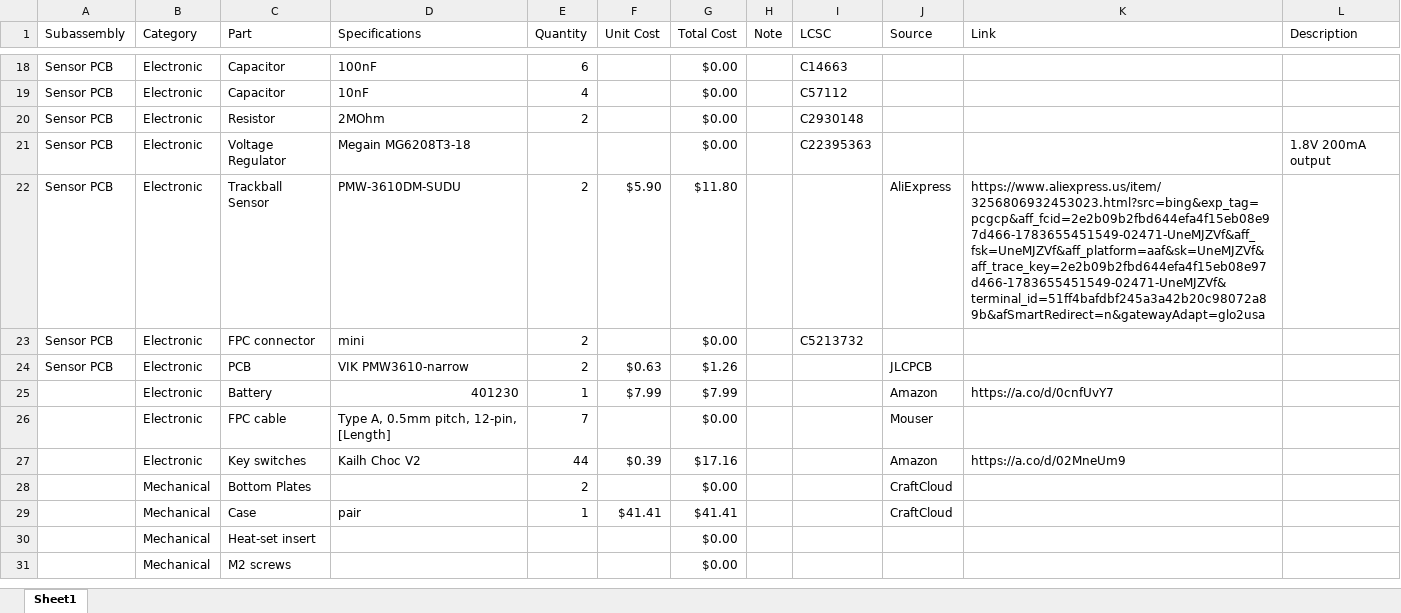
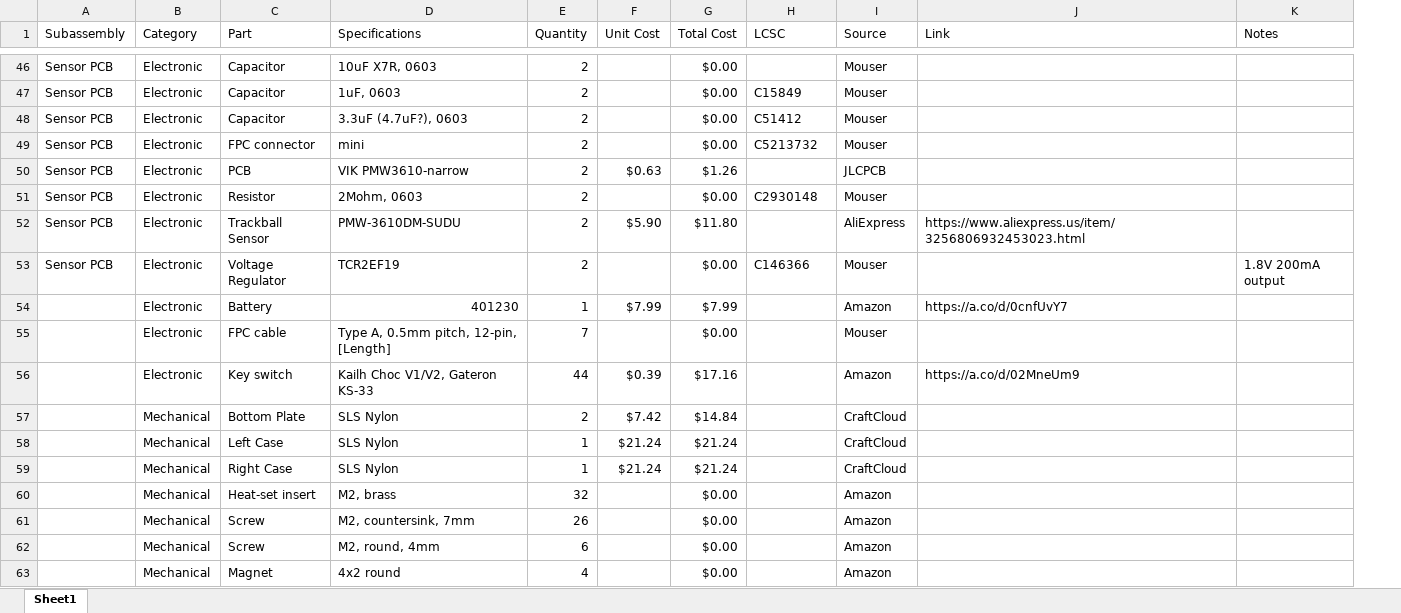
Before and after one commit to Silcantar/androphage, an Excel workbook: doc/bom.xlsx, sheet Sheet1, drawn as a sheet; only a part is shown, gaps mark what is left out; values as stored, in another font and other column widths than the file's, no cell formats; table styles not drawn; removed rows and columns are numbered as before the commit, all else as after; the diff covers the shown part only; the diff names each change by its address in the sheet, - before the commit and + after, or states it on an @@ line.

```diff
--- a/doc/bom.xlsx (sheet Sheet1)
+++ b/doc/bom.xlsx (sheet Sheet1)
-column H (Note), empty
-K1: Description
+K1: Notes
-D46 (Specifications): 100nF
+D46 (Specifications): 10uF X7R, 0603
-E46 (Quantity): 6
+E46 (Quantity): 2
-H46 (LCSC): C14663
+H46 (LCSC): (empty)
-I46:I48 (Source): (empty)
+I46:I48 (Source): Mouser
-D47 (Specifications): 10nF
+D47 (Specifications): 1uF, 0603
-E47 (Quantity): 4
+E47 (Quantity): 2
-H47 (LCSC): C57112
+H47 (LCSC): C15849
-C48 (Part): Resistor
+C48 (Part): Capacitor
-D48 (Specifications): 2MOhm
+D48 (Specifications): 3.3uF (4.7uF?), 0603
-H48 (LCSC): C2930148
+H48 (LCSC): C51412
-row 21: Sensor PCB | Electronic | Voltage Regulator | Megain MG6208T3-18 |  |  | $0.00 |  | C22395363 |  |  | 1.8V 200mA output
-row 22: Sensor PCB | Electronic | Trackball Sensor | PMW-3610DM-SUDU | 2 | $5.90 | $11.80 |  |  | AliExpress | https://www.aliexpress.us/item/3256806932453023.html?src=bing&exp_tag=pcgcp&aff_fcid=2e2b09b2fbd644efa4f15eb08e97d466-1783655451549-02471-UneMJZVf&aff_fsk=UneMJZVf&aff_platform=aaf&sk=UneMJZVf&aff_trace_key=2e2b09b2fbd644efa4f15eb08e97d466-1783655451549-02471-UneMJZVf&terminal_id=51ff4bafdbf245a3a42b20c98072a89b&afSmartRedirect=n&gatewayAdapt=glo2usa
-I49 (Source): (empty)
+I49 (Source): Mouser
+row 51: Sensor PCB | Electronic | Resistor | 2Mohm, 0603 | 2 |  | $0.00 | C2930148 | Mouser
+row 52: Sensor PCB | Electronic | Trackball Sensor | PMW-3610DM-SUDU | 2 | $5.90 | $11.80 |  | AliExpress | https://www.aliexpress.us/item/3256806932453023.html
+row 53: Sensor PCB | Electronic | Voltage Regulator | TCR2EF19 | 2 |  | $0.00 | C146366 | Mouser |  | 1.8V 200mA output
-C56 (Part): Key switches
+C56 (Part): Key switch
-D56 (Specifications): Kailh Choc V2
+D56 (Specifications): Kailh Choc V1/V2, Gateron KS-33
-C57 (Part): Bottom Plates
+C57 (Part): Bottom Plate
-D57 (Specifications): (empty)
+D57 (Specifications): SLS Nylon
-F57 (Unit Cost): (empty)
+F57 (Unit Cost): $7.42
-G57 (Total Cost): $0.00
+G57 (Total Cost): $14.84
-row 29:  | Mechanical | Case | pair | 1 | $41.41 | $41.41 |  |  | CraftCloud
-row 30:  | Mechanical | Heat-set insert |  |  |  | $0.00
-row 31:  | Mechanical | M2 screws |  |  |  | $0.00
+row 58:  | Mechanical | Left Case | SLS Nylon | 1 | $21.24 | $21.24 |  | CraftCloud
+row 59:  | Mechanical | Right Case | SLS Nylon | 1 | $21.24 | $21.24 |  | CraftCloud
+row 60:  | Mechanical | Heat-set insert | M2, brass | 32 |  | $0.00 |  | Amazon
+row 61:  | Mechanical | Screw | M2, countersink, 7mm | 26 |  | $0.00 |  | Amazon
+row 62:  | Mechanical | Screw | M2, round, 4mm | 6 |  | $0.00 |  | Amazon
+row 63:  | Mechanical | Magnet | 4x2 round | 4 |  | $0.00 |  | Amazon
```
Also changed, not shown: 30 added rows, 2 removed rows and 33 edited cells elsewhere in this sheet, cell formats.
